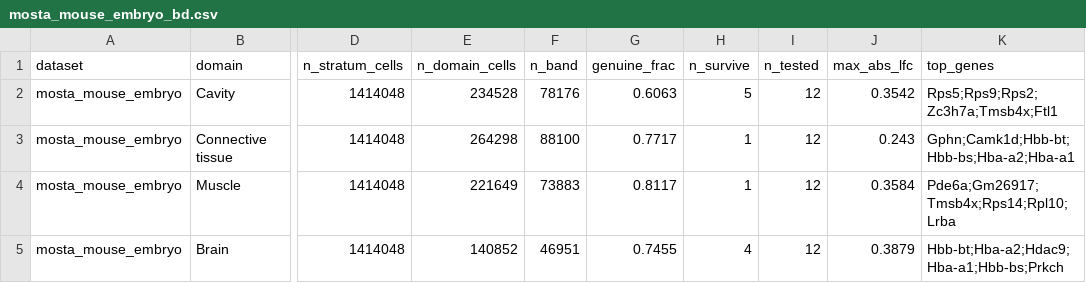
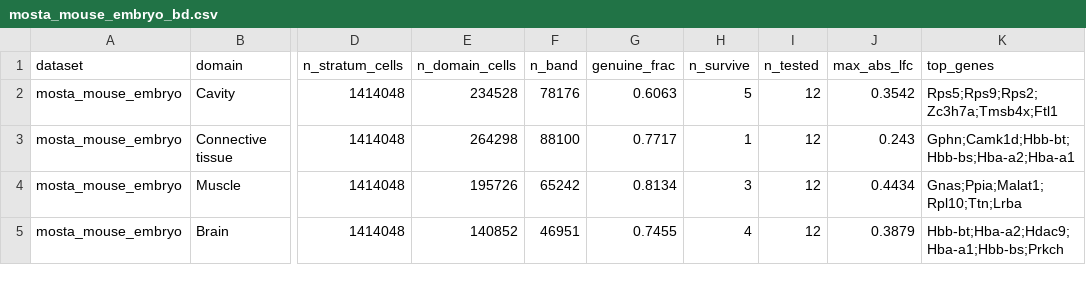
Before and after one commit to kkami1115/morphoDE, a CSV file: results/mosta_mouse_embryo_bd.csv, drawn as a sheet; only a part is shown, gaps mark what is left out; the diff names each change by its address in the sheet, - before the commit and + after, or states it on an @@ line.

```diff
--- a/results/mosta_mouse_embryo_bd.csv
+++ b/results/mosta_mouse_embryo_bd.csv
-E4 (n_domain_cells): 221649
+E4 (n_domain_cells): 195726
-F4 (n_band): 73883
+F4 (n_band): 65242
-G4 (genuine_frac): 0.8117
+G4 (genuine_frac): 0.8134
-H4 (n_survive): 1
+H4 (n_survive): 3
-J4 (max_abs_lfc): 0.3584
+J4 (max_abs_lfc): 0.4434
-K4 (top_genes): Pde6a;Gm26917;Tmsb4x;Rps14;Rpl10;Lrba
+K4 (top_genes): Gnas;Ppia;Malat1;Rpl10;Ttn;Lrba
```
Also changed, not shown: results/flysta3d_drosophila_bd.csv, results/openst_lymphnode_3d_bd.csv, 5 other files.
